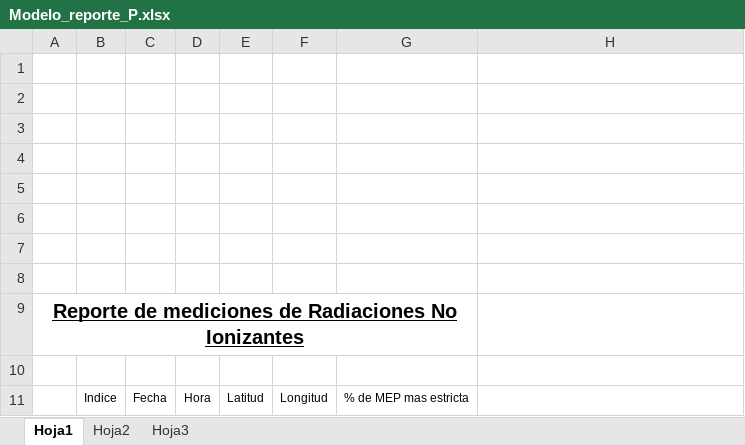
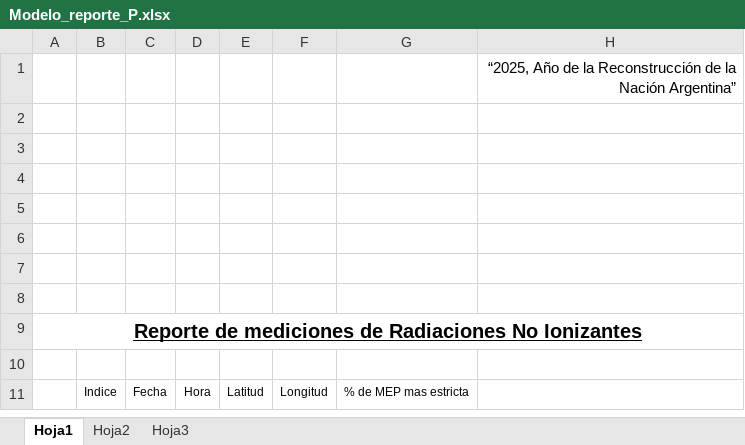
Before and after one commit to martinlpc/AutoMapRNI, an Excel workbook: Rastreador GPS+Maps/Resources/Modelo_reporte_P.xlsx, sheet Hoja1, drawn as a sheet; values as stored, in another font and other column widths than the file's, no borders; charts and pictures not drawn; the diff names each change by its address in the sheet, - before the commit and + after, or states it on an @@ line.

```diff
--- a/Rastreador GPS+Maps/Resources/Modelo_reporte_P.xlsx (sheet Hoja1)
+++ b/Rastreador GPS+Maps/Resources/Modelo_reporte_P.xlsx (sheet Hoja1)
-H1: (empty)
+H1: “2025, Año de la Reconstrucción de la Nación Argentina”
-A9:G9 merged
+A9:H9 merged
```
Also changed, not shown: charts or pictures, Rastreador GPS+Maps/Resources/Modelo_averif.xlsx, Rastreador GPS+Maps/Resources/Modelo_reporte.xlsx, 38 other files.
